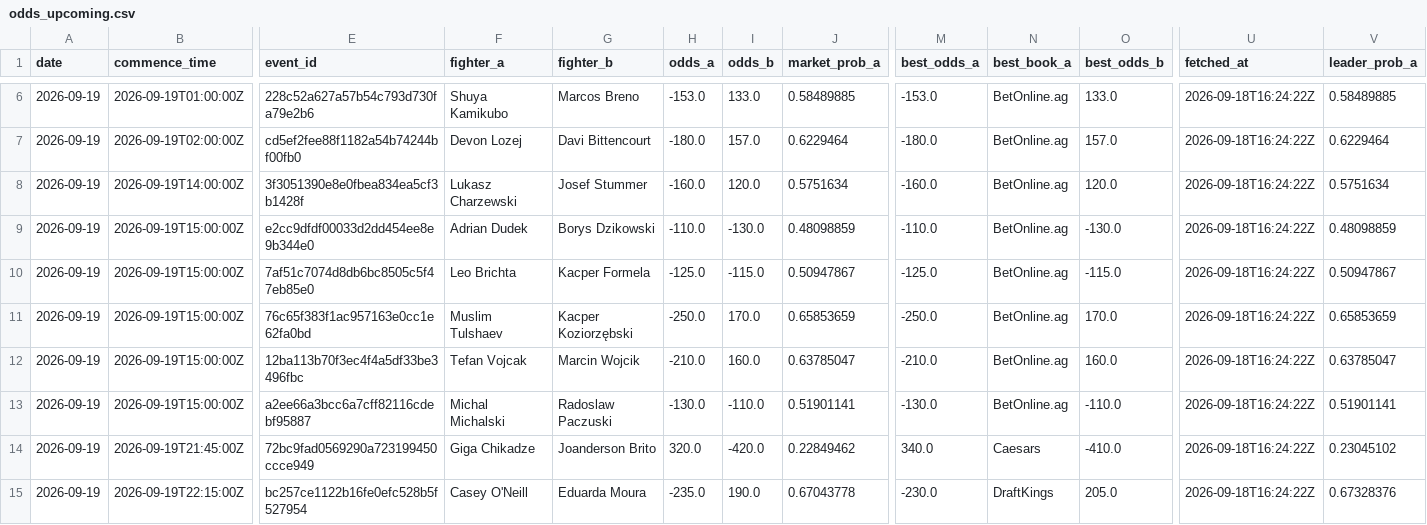
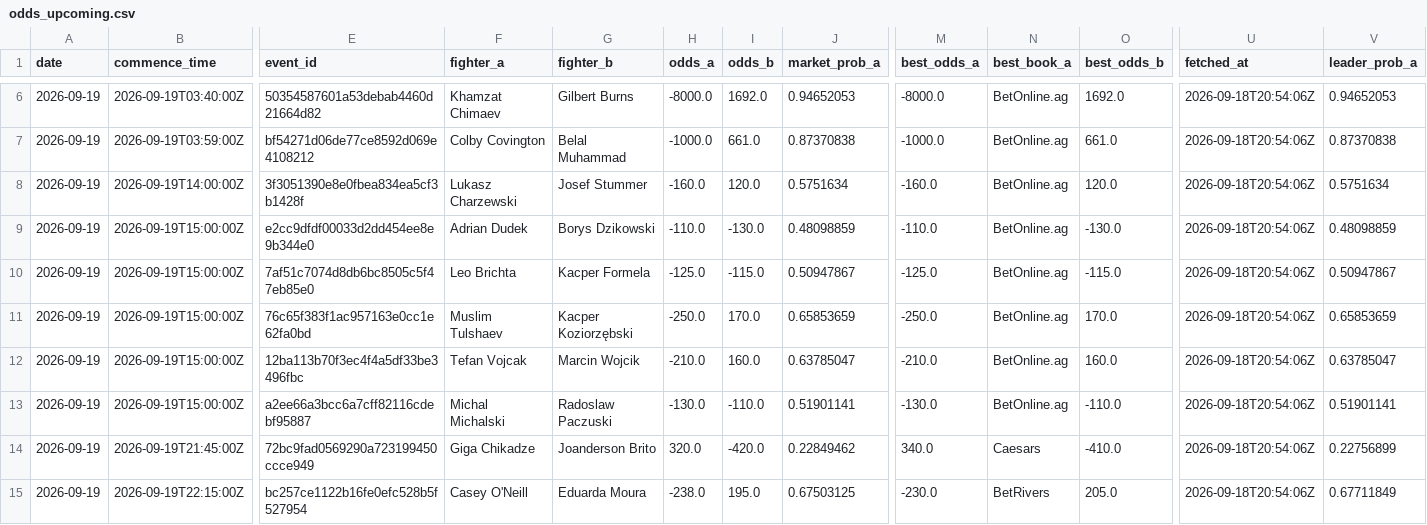
Before and after one commit to joshuakingsland/claude-fights, a CSV file: odds_upcoming.csv, drawn as a sheet; only a part is shown, gaps mark what is left out; the diff covers the shown part only; the diff names each change by its address in the sheet, - before the commit and + after, or states it on an @@ line.

```diff
--- a/odds_upcoming.csv
+++ b/odds_upcoming.csv
-B6 (commence_time): 2026-09-19T01:00:00Z
+B6 (commence_time): 2026-09-19T03:40:00Z
-E6 (event_id): 228c52a627a57b54c793d730fa79e2b6
+E6 (event_id): 50354587601a53debab4460d21664d82
-F6 (fighter_a): Shuya Kamikubo
+F6 (fighter_a): Khamzat Chimaev
-G6 (fighter_b): Marcos Breno
+G6 (fighter_b): Gilbert Burns
-H6 (odds_a): -153.0
+H6 (odds_a): -8000.0
-I6 (odds_b): 133.0
+I6 (odds_b): 1692.0
-J6 (market_prob_a): 0.58489885
+J6 (market_prob_a): 0.94652053
-M6 (best_odds_a): -153.0
+M6 (best_odds_a): -8000.0
-O6 (best_odds_b): 133.0
+O6 (best_odds_b): 1692.0
-U6:U15 (fetched_at): 2026-09-18T16:24:22Z
+U6:U15 (fetched_at): 2026-09-18T20:54:06Z
-V6 (leader_prob_a): 0.58489885
+V6 (leader_prob_a): 0.94652053
-B7 (commence_time): 2026-09-19T02:00:00Z
+B7 (commence_time): 2026-09-19T03:59:00Z
-E7 (event_id): cd5ef2fee88f1182a54b74244bf00fb0
+E7 (event_id): bf54271d06de77ce8592d069e4108212
-F7 (fighter_a): Devon Lozej
+F7 (fighter_a): Colby Covington
-G7 (fighter_b): Davi Bittencourt
+G7 (fighter_b): Belal Muhammad
-H7 (odds_a): -180.0
+H7 (odds_a): -1000.0
-I7 (odds_b): 157.0
+I7 (odds_b): 661.0
-J7 (market_prob_a): 0.6229464
+J7 (market_prob_a): 0.87370838
-M7 (best_odds_a): -180.0
+M7 (best_odds_a): -1000.0
-O7 (best_odds_b): 157.0
+O7 (best_odds_b): 661.0
-V7 (leader_prob_a): 0.6229464
+V7 (leader_prob_a): 0.87370838
-V14 (leader_prob_a): 0.23045102
+V14 (leader_prob_a): 0.22756899
-H15 (odds_a): -235.0
+H15 (odds_a): -238.0
-I15 (odds_b): 190.0
+I15 (odds_b): 195.0
-J15 (market_prob_a): 0.67043778
+J15 (market_prob_a): 0.67503125
-N15 (best_book_a): DraftKings
+N15 (best_book_a): BetRivers
-V15 (leader_prob_a): 0.67328376
+V15 (leader_prob_a): 0.67711849
```
Also changed, not shown: 162 edited cells elsewhere in this file, 8 other files.
